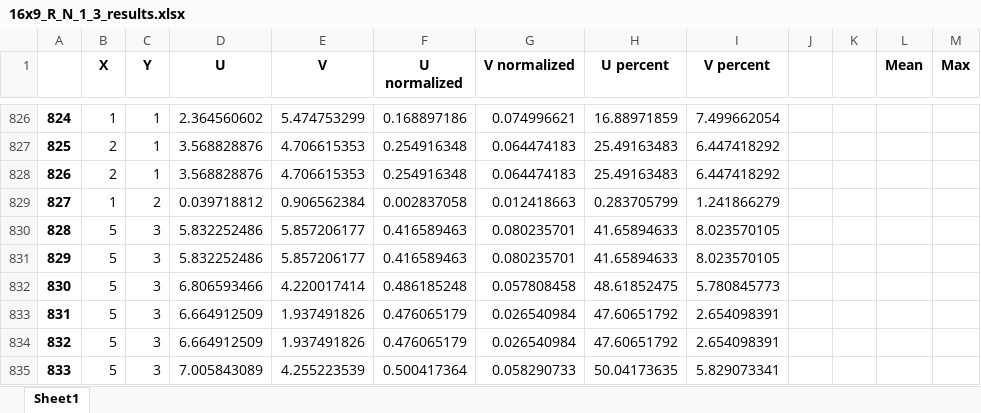
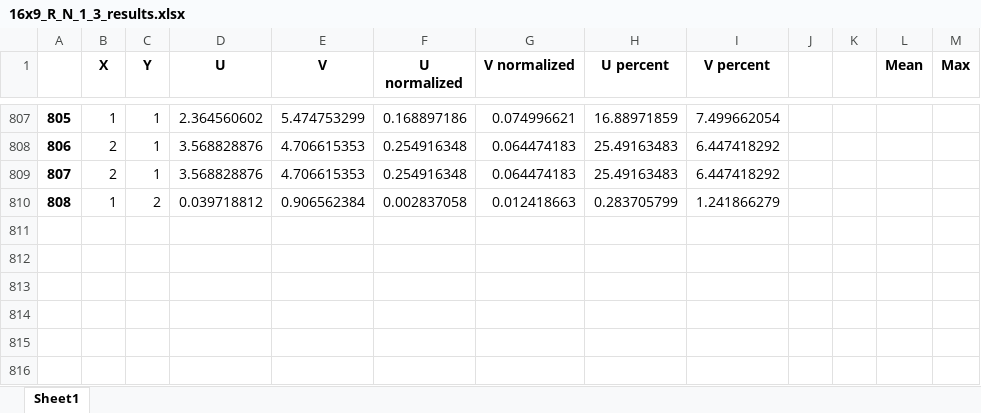
Before and after one commit to Nikolhun/Eyetracking, an Excel workbook: mereni/16x9_R_N_1_3/16x9_R_N_1_3_results.xlsx, sheet Sheet1, drawn as a sheet; only a part is shown, gaps mark what is left out; values as stored, in another font and other column widths than the file's, no borders; the diff covers the shown part only; the diff names each change by its address in the sheet, - before the commit and + after, or states it on an @@ line.

```diff
--- a/mereni/16x9_R_N_1_3/16x9_R_N_1_3_results.xlsx (sheet Sheet1)
+++ b/mereni/16x9_R_N_1_3/16x9_R_N_1_3_results.xlsx (sheet Sheet1)
@@ column A renumbered between rows 2 and 810 @@
-row 830: 828 | 5 | 3 | 5.832252486 | 5.857206177 | 0.416589463 | 0.080235701 | 41.65894633 | 8.023570105
-row 831: 829 | 5 | 3 | 5.832252486 | 5.857206177 | 0.416589463 | 0.080235701 | 41.65894633 | 8.023570105
-row 832: 830 | 5 | 3 | 6.806593466 | 4.220017414 | 0.486185248 | 0.057808458 | 48.61852475 | 5.780845773
-row 833: 831 | 5 | 3 | 6.664912509 | 1.937491826 | 0.476065179 | 0.026540984 | 47.60651792 | 2.654098391
-row 834: 832 | 5 | 3 | 6.664912509 | 1.937491826 | 0.476065179 | 0.026540984 | 47.60651792 | 2.654098391
-row 835: 833 | 5 | 3 | 7.005843089 | 4.255223539 | 0.500417364 | 0.058290733 | 50.04173635 | 5.829073341
```
Also changed, not shown: 19 removed rows and 24 edited cells elsewhere in this sheet, mereni/11x4_R_F_1_29/11x4_R_F_1_29_results.xlsx, mereni/16x9_R_N_2_9/16x9_R_N_2_9_results.xlsx, 9 other files.
